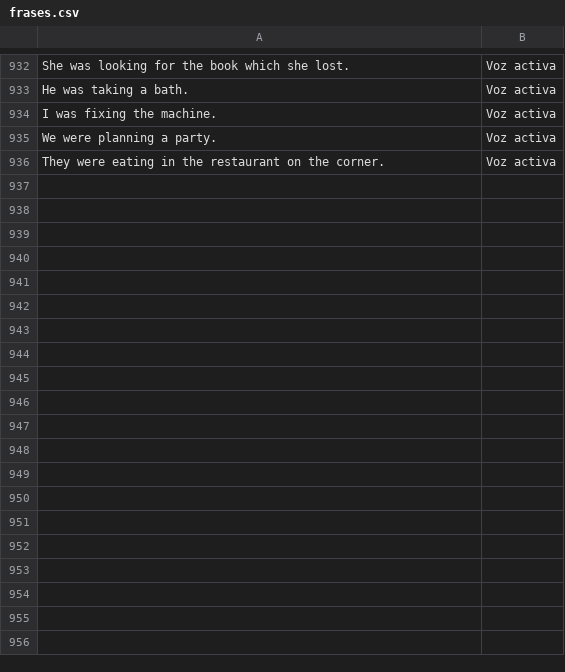
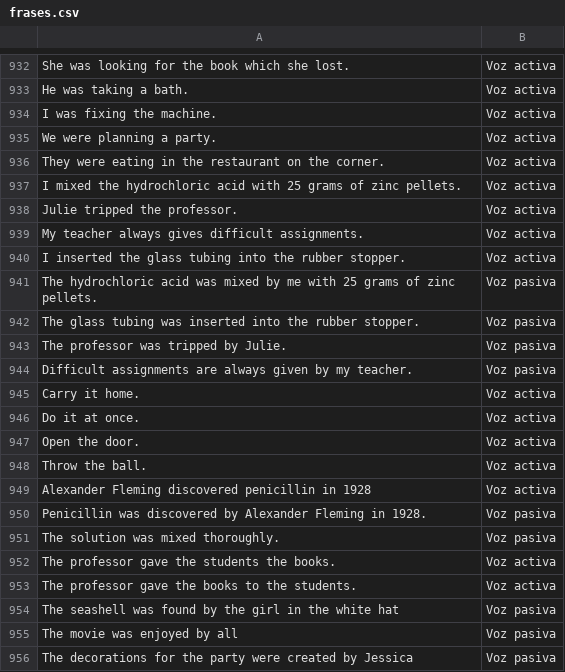
Before and after one commit to BrayanHR1995/Taller2, a CSV file: frases.csv, drawn as a sheet; only a part is shown, gaps mark what is left out; the diff covers the shown part only; the diff names each change by its address in the sheet, - before the commit and + after, or states it on an @@ line.

Commit message:
Excel con las 1000 frases

```diff
--- a/frases.csv
+++ b/frases.csv
+row 937: I mixed the hydrochloric acid with 25 grams of zinc pellets. | Voz activa
+row 938: Julie tripped the professor. | Voz activa
+row 939: My teacher always gives difficult assignments. | Voz activa
+row 940: I inserted the glass tubing into the rubber stopper. | Voz activa
+row 941: The hydrochloric acid was mixed by me with 25 grams of zinc pellets. | Voz pasiva
+row 942: The glass tubing was inserted into the rubber stopper. | Voz pasiva
+row 943: The professor was tripped by Julie. | Voz pasiva
+row 944: Difficult assignments are always given by my teacher. | Voz pasiva
+row 945: Carry it home. | Voz activa
+row 946: Do it at once. | Voz activa
+row 947: Open the door. | Voz activa
+row 948: Throw the ball. | Voz activa
+row 949: Alexander Fleming discovered penicillin in 1928 | Voz activa
+row 950: Penicillin was discovered by Alexander Fleming in 1928. | Voz pasiva
+row 951: The solution was mixed thoroughly. | Voz pasiva
+row 952: The professor gave the students the books. | Voz activa
+row 953: The professor gave the books to the students. | Voz activa
+row 954: The seashell was found by the girl in the white hat | Voz pasiva
+row 955: The movie was enjoyed by all | Voz pasiva
+row 956: The decorations for the party were created by Jessica | Voz pasiva
```
Also changed, not shown: 44 added rows elsewhere in this file, 4 other files.
